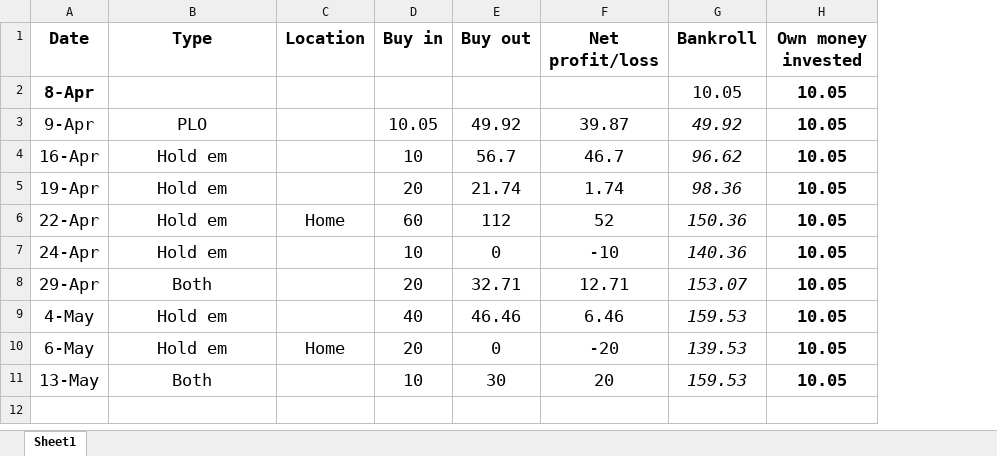
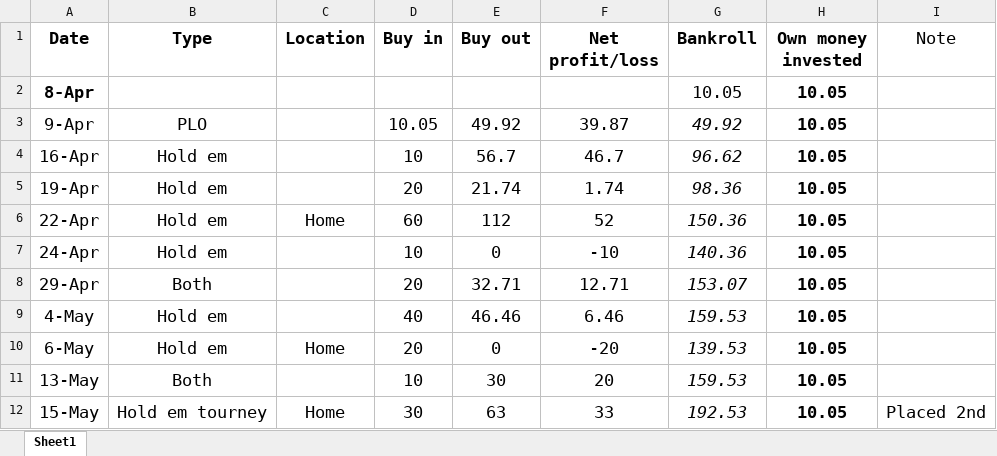
Before and after one commit to ibnerd007/Poker-Stats, an Excel workbook: Outputs/My Bankroll.xlsx, sheet Sheet1, drawn as a sheet; values as stored, in another font and other column widths than the file's, no borders; charts and pictures not drawn; the diff names each change by its address in the sheet, - before the commit and + after, or states it on an @@ line.

```diff
--- a/Outputs/My Bankroll.xlsx (sheet Sheet1)
+++ b/Outputs/My Bankroll.xlsx (sheet Sheet1)
+column I (Note), empty
+row 12: 15-May | Hold em tourney | Home | 30 | 63 | 33 | 192.53 | 10.05 | Placed 2nd
```
Also changed, not shown: charts or pictures, Outputs/stats.xlsx, 1 other file.
